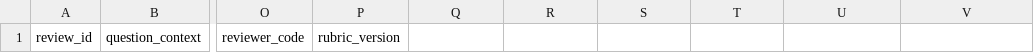
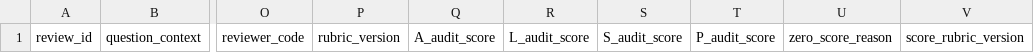
Before and after one commit to Eileen-10-ir/math-help-seeking-research, a CSV file: docs/review_templates/semantic_stage1_blank.csv, drawn as a sheet; only a part is shown, gaps mark what is left out; the diff names each change by its address in the sheet, - before the commit and + after, or states it on an @@ line.

Commit message:
Add numeric ALSP audit anchors without changing original scores or generation

```diff
--- a/docs/review_templates/semantic_stage1_blank.csv
+++ b/docs/review_templates/semantic_stage1_blank.csv
-Q1: (empty)
+Q1: A_audit_score
-R1: (empty)
+R1: L_audit_score
-S1: (empty)
+S1: S_audit_score
-T1: (empty)
+T1: P_audit_score
-U1: (empty)
+U1: zero_score_reason
-V1: (empty)
+V1: score_rubric_version
```
Also changed, not shown: 7 other files.
